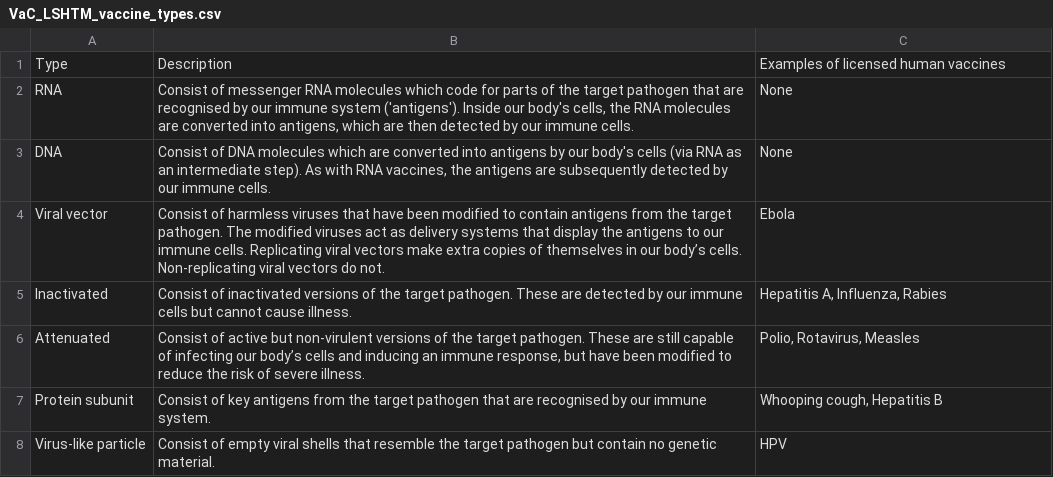
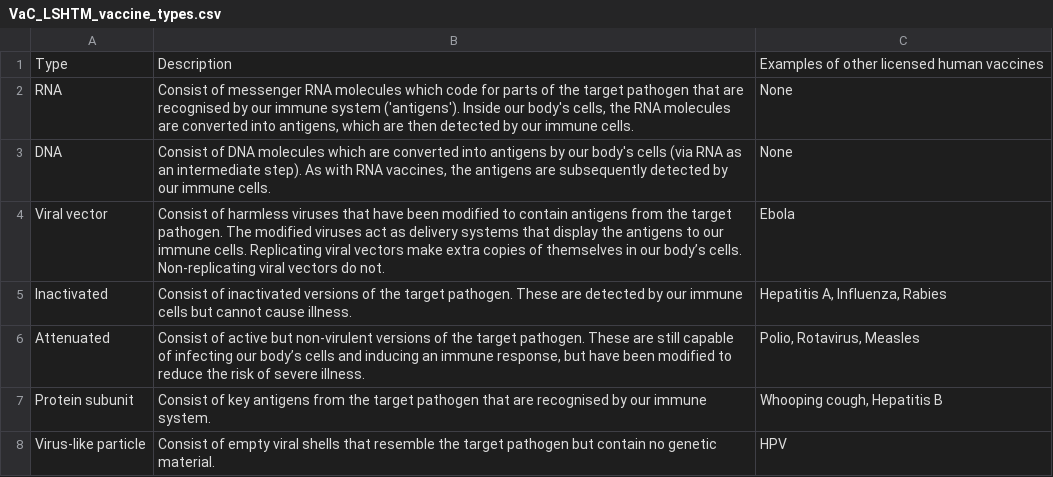
Before and after one commit to vac-lshtm/VaC_tracker, a CSV file: input_data/VaC_LSHTM_vaccine_types.csv, drawn as a sheet.

```diff
--- a/input_data/VaC_LSHTM_vaccine_types.csv
+++ b/input_data/VaC_LSHTM_vaccine_types.csv
@@ -1,2 +1,2 @@
-Type,Description,Examples of licensed human vaccines
+Type,Description,Examples of other licensed human vaccines
 RNA,"Consist of messenger RNA molecules which code for parts of the target pathogen that are recognised by our immune system ('antigens'). Inside our body's cells, the RNA molecules are converted into antigens, which are then detected by our immune cells.",None
```
Also changed, not shown: input_data/VaC_LSHTM_landscape.csv, 3 other files.
